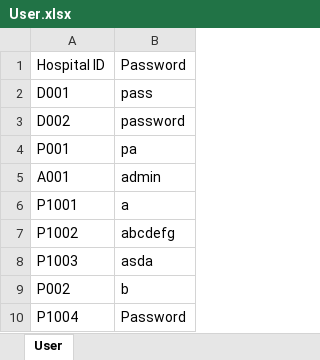
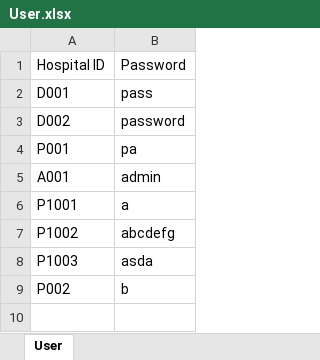
Before and after one commit to theresatree/SC2002, an Excel workbook: sc2002/src/main/resources/User.xlsx, sheet User, drawn as a sheet; values as stored, in another font and other column widths than the file's, no borders; the diff names each change by its address in the sheet, - before the commit and + after, or states it on an @@ line.

Commit message:
removed testing data

```diff
--- a/sc2002/src/main/resources/User.xlsx (sheet User)
+++ b/sc2002/src/main/resources/User.xlsx (sheet User)
-row 10: P1004 | Password
```
Also changed, not shown: sc2002/src/main/resources/Patient_List.xlsx, sc2002/target/classes/Patient_List.xlsx, 1 other file.
